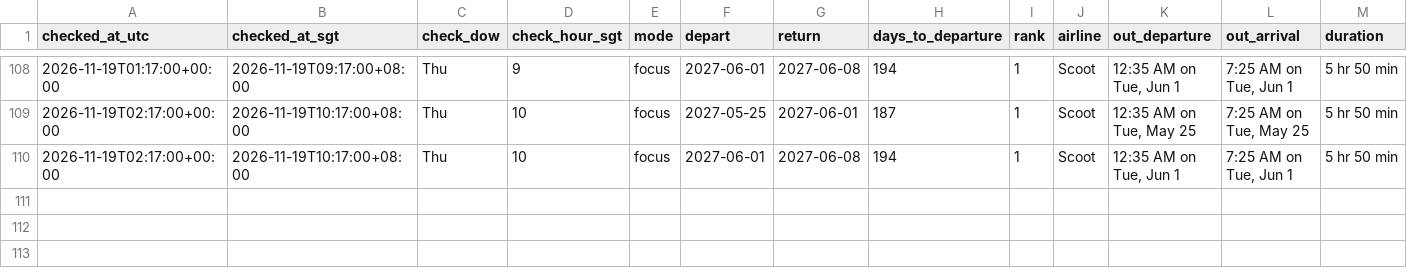
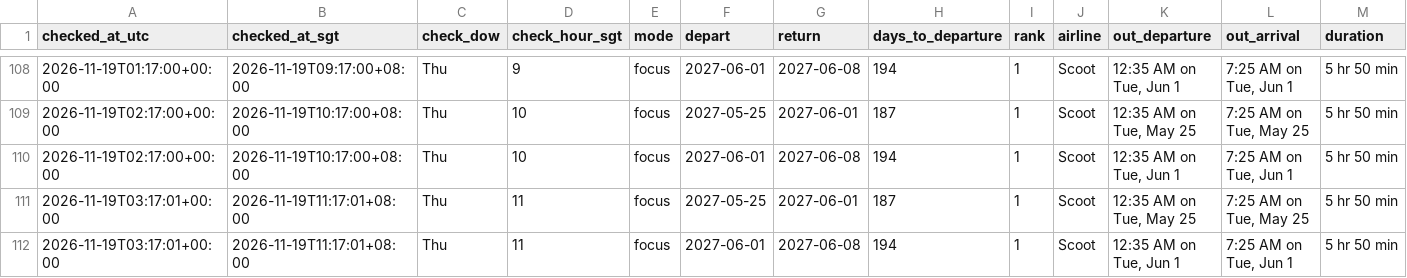
Before and after one commit to weitanjun123/ducktrader-flight-bot, a CSV file: data/prices.csv, drawn as a sheet; only a part is shown, gaps mark what is left out; rows hold the shown columns only; the diff names each change by its address in the sheet, - before the commit and + after, or states it on an @@ line.

```diff
--- a/data/prices.csv
+++ b/data/prices.csv
+row 111: 2026-11-19T03:17:01+00:00 | 2026-11-19T11:17:01+08:00 | Thu | 11 | focus | 2027-05-25 | 2027-06-01 | 187 | 1 | Scoot | 12:35 AM on Tue, May 25 | 7:25 AM on Tue, May 25 | 5 hr 50 min
+row 112: 2026-11-19T03:17:01+00:00 | 2026-11-19T11:17:01+08:00 | Thu | 11 | focus | 2027-06-01 | 2027-06-08 | 194 | 1 | Scoot | 12:35 AM on Tue, Jun 1 | 7:25 AM on Tue, Jun 1 | 5 hr 50 min
```
Also changed, not shown: 1 other file.
